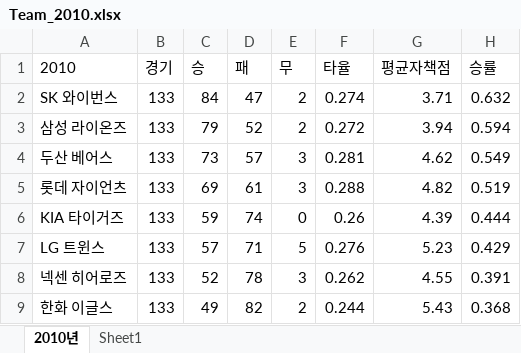
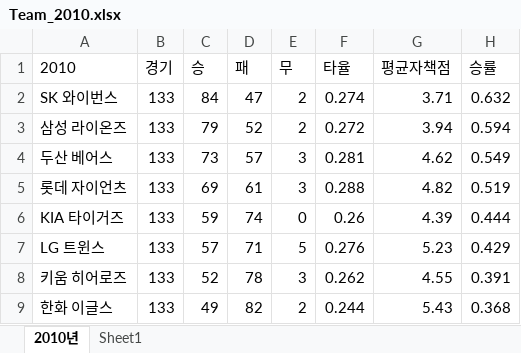
Before and after one commit to dodo07070707/Kbo-RealWAR, an Excel workbook: Kbo_Stats/Team/Team_2010.xlsx, sheet 2010년, drawn as a sheet; values as stored, in another font and other column widths than the file's, no borders; table styles not drawn; the diff names each change by its address in the sheet, - before the commit and + after, or states it on an @@ line.

```diff
--- a/Kbo_Stats/Team/Team_2010.xlsx (sheet 2010년)
+++ b/Kbo_Stats/Team/Team_2010.xlsx (sheet 2010년)
-A8 (2010): 넥센 히어로즈
+A8 (2010): 키움 히어로즈
```
Also changed, not shown: Analyzed/raw/data_2009.xlsx, Analyzed/raw/data_2014.xlsx, 47 other files.
